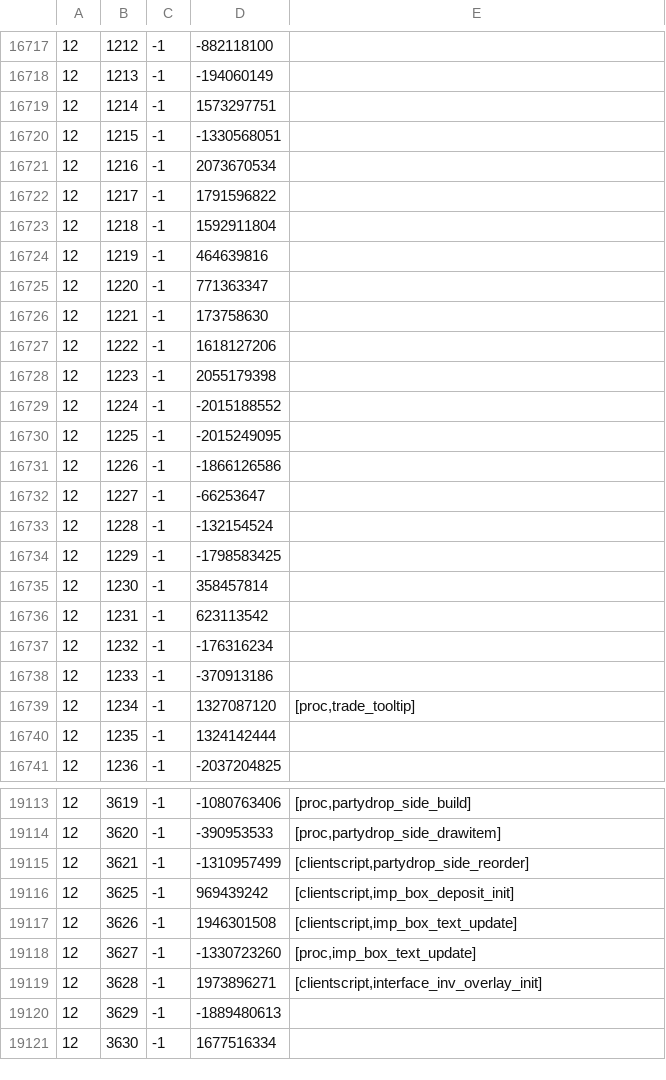
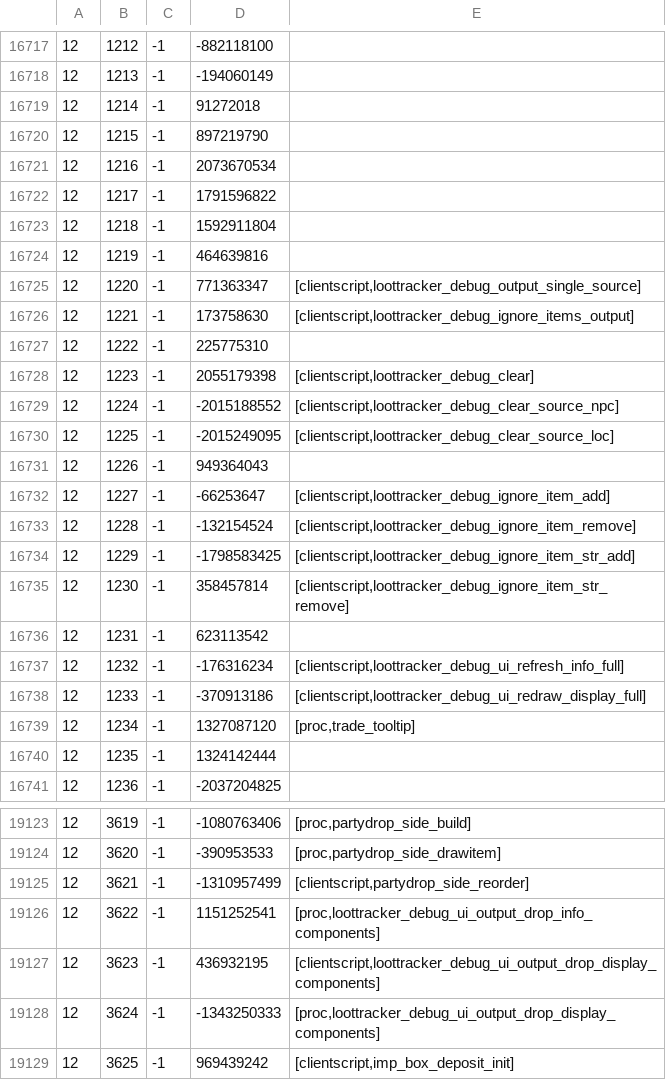
Before and after one commit to Joshua-F/cache-names, a TSV file: names.tsv, drawn as a sheet; only a part is shown, gaps mark what is left out; the shorter side is filled out with more unchanged rows; the diff covers the shown part only.

Commit message:
Update names

```diff
--- a/names.tsv
+++ b/names.tsv
@@ -16718,4 +16718,4 @@
 12	1213	-1	-194060149	
-12	1214	-1	1573297751	
-12	1215	-1	-1330568051	
+12	1214	-1	91272018	
+12	1215	-1	897219790	
 12	1216	-1	2073670534	
@@ -16724,16 +16724,16 @@
 12	1219	-1	464639816	
-12	1220	-1	771363347	
-12	1221	-1	173758630	
-12	1222	-1	1618127206	
-12	1223	-1	2055179398	
-12	1224	-1	-2015188552	
-12	1225	-1	-2015249095	
-12	1226	-1	-1866126586	
-12	1227	-1	-66253647	
-12	1228	-1	-132154524	
-12	1229	-1	-1798583425	
-12	1230	-1	358457814	
+12	1220	-1	771363347	[clientscript,loottracker_debug_output_single_source]
+12	1221	-1	173758630	[clientscript,loottracker_debug_ignore_items_output]
+12	1222	-1	225775310	
+12	1223	-1	2055179398	[clientscript,loottracker_debug_clear]
+12	1224	-1	-2015188552	[clientscript,loottracker_debug_clear_source_npc]
+12	1225	-1	-2015249095	[clientscript,loottracker_debug_clear_source_loc]
+12	1226	-1	949364043	
+12	1227	-1	-66253647	[clientscript,loottracker_debug_ignore_item_add]
+12	1228	-1	-132154524	[clientscript,loottracker_debug_ignore_item_remove]
+12	1229	-1	-1798583425	[clientscript,loottracker_debug_ignore_item_str_add]
+12	1230	-1	358457814	[clientscript,loottracker_debug_ignore_item_str_remove]
 12	1231	-1	623113542	
-12	1232	-1	-176316234	
-12	1233	-1	-370913186	
+12	1232	-1	-176316234	[clientscript,loottracker_debug_ui_refresh_info_full]
+12	1233	-1	-370913186	[clientscript,loottracker_debug_ui_redraw_display_full]
 12	1234	-1	1327087120	[proc,trade_tooltip]
@@ -19115,2 +19125,5 @@
 12	3621	-1	-1310957499	[clientscript,partydrop_side_reorder]
+12	3622	-1	1151252541	[proc,loottracker_debug_ui_output_drop_info_components]
+12	3623	-1	436932195	[clientscript,loottracker_debug_ui_output_drop_display_components]
+12	3624	-1	-1343250333	[proc,loottracker_debug_ui_output_drop_display_components]
 12	3625	-1	969439242	[clientscript,imp_box_deposit_init]
```
Also changed, not shown: 24 added rows, 3 removed rows and 4 edited cells elsewhere in this file, individual-names.tsv, name-hashes.tsv.
